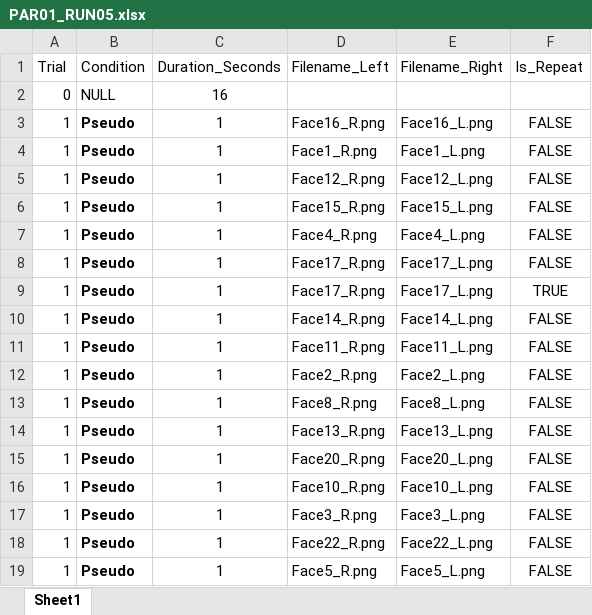
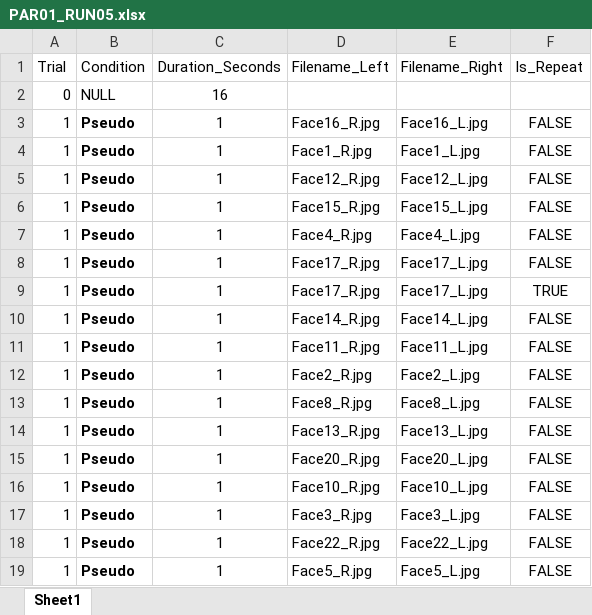
Before and after one commit to CulhamLab/fMRI_3DFaces_MD_2021, an Excel workbook: Experiment/Orders_PILOT/PAR01_RUN05.xlsx, sheet Sheet1, drawn as a sheet; only a part is shown; values as stored, in another font and other column widths than the file's, no borders; the diff covers the shown part only; the diff names each change by its address in the sheet, - before the commit and + after, or states it on an @@ line.

```diff
--- a/Experiment/Orders_PILOT/PAR01_RUN05.xlsx (sheet Sheet1)
+++ b/Experiment/Orders_PILOT/PAR01_RUN05.xlsx (sheet Sheet1)
-D3 (Filename_Left): Face16_R.png
+D3 (Filename_Left): Face16_R.jpg
-E3 (Filename_Right): Face16_L.png
+E3 (Filename_Right): Face16_L.jpg
-D4 (Filename_Left): Face1_R.png
+D4 (Filename_Left): Face1_R.jpg
-E4 (Filename_Right): Face1_L.png
+E4 (Filename_Right): Face1_L.jpg
-D5 (Filename_Left): Face12_R.png
+D5 (Filename_Left): Face12_R.jpg
-E5 (Filename_Right): Face12_L.png
+E5 (Filename_Right): Face12_L.jpg
-D6 (Filename_Left): Face15_R.png
+D6 (Filename_Left): Face15_R.jpg
-E6 (Filename_Right): Face15_L.png
+E6 (Filename_Right): Face15_L.jpg
-D7 (Filename_Left): Face4_R.png
+D7 (Filename_Left): Face4_R.jpg
-E7 (Filename_Right): Face4_L.png
+E7 (Filename_Right): Face4_L.jpg
-D8:D9 (Filename_Left): Face17_R.png
+D8:D9 (Filename_Left): Face17_R.jpg
-E8:E9 (Filename_Right): Face17_L.png
+E8:E9 (Filename_Right): Face17_L.jpg
-D10 (Filename_Left): Face14_R.png
+D10 (Filename_Left): Face14_R.jpg
-E10 (Filename_Right): Face14_L.png
+E10 (Filename_Right): Face14_L.jpg
-D11 (Filename_Left): Face11_R.png
+D11 (Filename_Left): Face11_R.jpg
-E11 (Filename_Right): Face11_L.png
+E11 (Filename_Right): Face11_L.jpg
-D12 (Filename_Left): Face2_R.png
+D12 (Filename_Left): Face2_R.jpg
-E12 (Filename_Right): Face2_L.png
+E12 (Filename_Right): Face2_L.jpg
-D13 (Filename_Left): Face8_R.png
+D13 (Filename_Left): Face8_R.jpg
-E13 (Filename_Right): Face8_L.png
+E13 (Filename_Right): Face8_L.jpg
-D14 (Filename_Left): Face13_R.png
+D14 (Filename_Left): Face13_R.jpg
-E14 (Filename_Right): Face13_L.png
+E14 (Filename_Right): Face13_L.jpg
-D15 (Filename_Left): Face20_R.png
+D15 (Filename_Left): Face20_R.jpg
-E15 (Filename_Right): Face20_L.png
+E15 (Filename_Right): Face20_L.jpg
-D16 (Filename_Left): Face10_R.png
+D16 (Filename_Left): Face10_R.jpg
-E16 (Filename_Right): Face10_L.png
+E16 (Filename_Right): Face10_L.jpg
-D17 (Filename_Left): Face3_R.png
+D17 (Filename_Left): Face3_R.jpg
-E17 (Filename_Right): Face3_L.png
+E17 (Filename_Right): Face3_L.jpg
-D18 (Filename_Left): Face22_R.png
+D18 (Filename_Left): Face22_R.jpg
-E18 (Filename_Right): Face22_L.png
+E18 (Filename_Right): Face22_L.jpg
-D19 (Filename_Left): Face5_R.png
+D19 (Filename_Left): Face5_R.jpg
-E19 (Filename_Right): Face5_L.png
+E19 (Filename_Right): Face5_L.jpg
```
Also changed, not shown: 358 edited cells elsewhere in this sheet, Experiment/Orders_PILOT/PAR01_RUN01.xlsx, Experiment/Orders_PILOT/PAR01_RUN02.xlsx, 6 other files.
